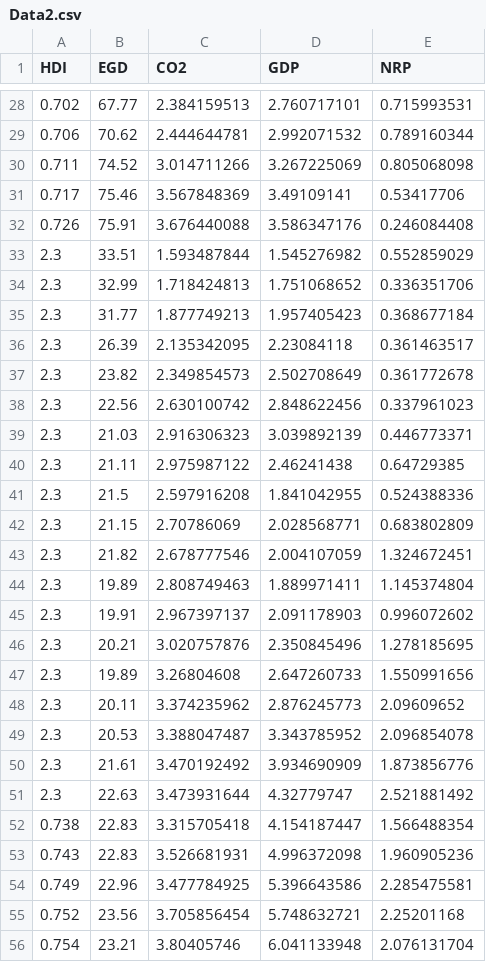
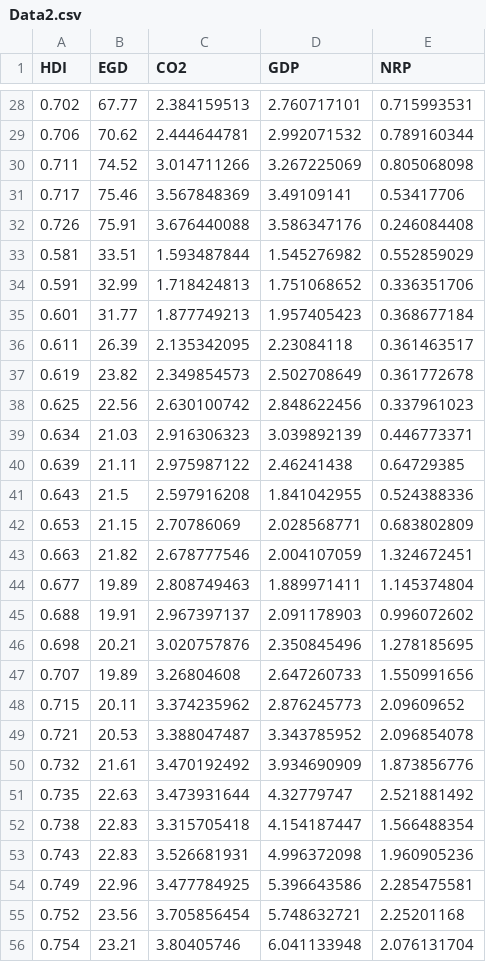
Before and after one commit to hoaingocnguyen12/Econometrcs, a CSV file: Data2.csv, drawn as a sheet; only a part is shown, gaps mark what is left out.

Commit message:
Update Data2.csv

```diff
--- a/Data2.csv
+++ b/Data2.csv
@@ -32,21 +32,21 @@ HDI,EGD,CO2,GDP,NRP
 0.726,75.91,3.676440088,3.586347176,0.246084408
-2.3,33.51,1.593487844,1.545276982,0.552859029
-2.3,32.99,1.718424813,1.751068652,0.336351706
-2.3,31.77,1.877749213,1.957405423,0.368677184
-2.3,26.39,2.135342095,2.23084118,0.361463517
-2.3,23.82,2.349854573,2.502708649,0.361772678
-2.3,22.56,2.630100742,2.848622456,0.337961023
-2.3,21.03,2.916306323,3.039892139,0.446773371
-2.3,21.11,2.975987122,2.46241438,0.64729385
-2.3,21.5,2.597916208,1.841042955,0.524388336
-2.3,21.15,2.70786069,2.028568771,0.683802809
-2.3,21.82,2.678777546,2.004107059,1.324672451
-2.3,19.89,2.808749463,1.889971411,1.145374804
-2.3,19.91,2.967397137,2.091178903,0.996072602
-2.3,20.21,3.020757876,2.350845496,1.278185695
-2.3,19.89,3.26804608,2.647260733,1.550991656
-2.3,20.11,3.374235962,2.876245773,2.09609652
-2.3,20.53,3.388047487,3.343785952,2.096854078
-2.3,21.61,3.470192492,3.934690909,1.873856776
-2.3,22.63,3.473931644,4.32779747,2.521881492
+0.581,33.51,1.593487844,1.545276982,0.552859029
+0.591,32.99,1.718424813,1.751068652,0.336351706
+0.601,31.77,1.877749213,1.957405423,0.368677184
+0.611,26.39,2.135342095,2.23084118,0.361463517
+0.619,23.82,2.349854573,2.502708649,0.361772678
+0.625,22.56,2.630100742,2.848622456,0.337961023
+0.634,21.03,2.916306323,3.039892139,0.446773371
+0.639,21.11,2.975987122,2.46241438,0.64729385
+0.643,21.5,2.597916208,1.841042955,0.524388336
+0.653,21.15,2.70786069,2.028568771,0.683802809
+0.663,21.82,2.678777546,2.004107059,1.324672451
+0.677,19.89,2.808749463,1.889971411,1.145374804
+0.688,19.91,2.967397137,2.091178903,0.996072602
+0.698,20.21,3.020757876,2.350845496,1.278185695
+0.707,19.89,3.26804608,2.647260733,1.550991656
+0.715,20.11,3.374235962,2.876245773,2.09609652
+0.721,20.53,3.388047487,3.343785952,2.096854078
+0.732,21.61,3.470192492,3.934690909,1.873856776
+0.735,22.63,3.473931644,4.32779747,2.521881492
 0.738,22.83,3.315705418,4.154187447,1.566488354
```
